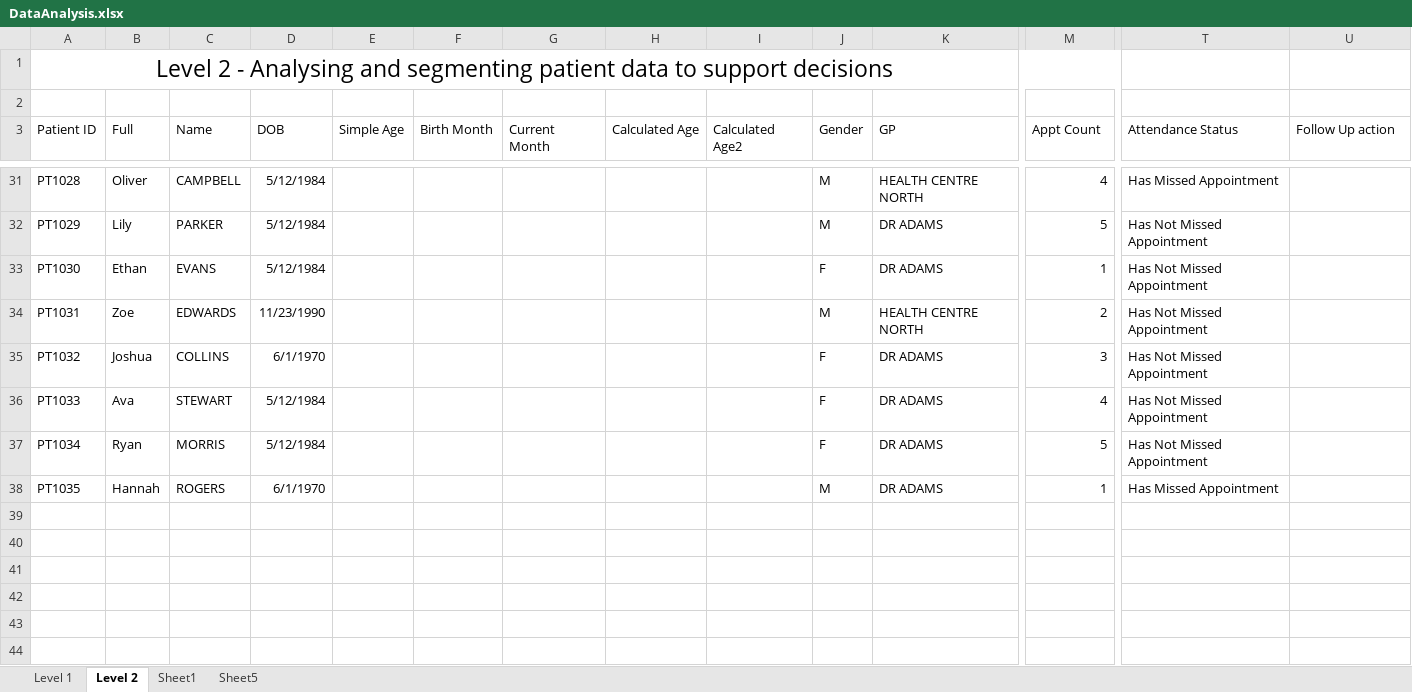
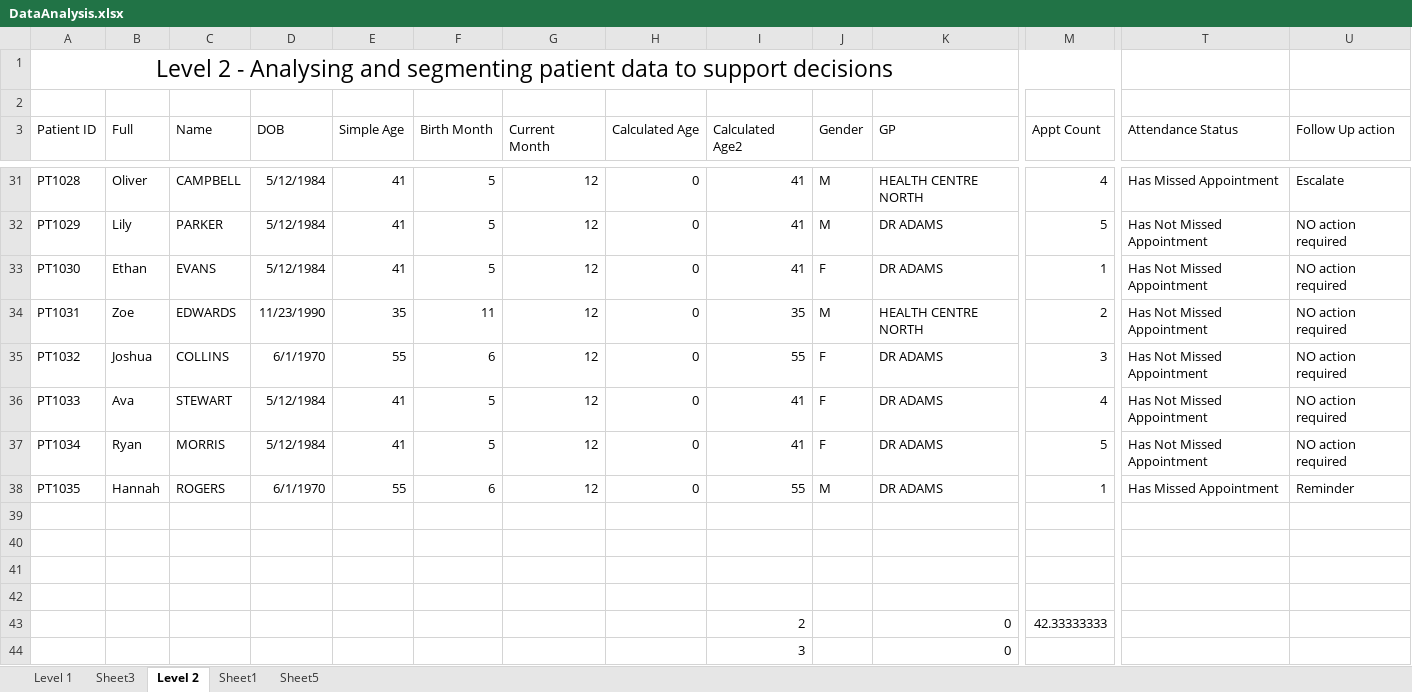
Before and after one commit to Scenario-Demonstration-Training/Scenario-Demonstration-Training, an Excel workbook: Session 2/Data Sources/DataAnalysis.xlsx, sheet Level 2, drawn as a sheet; only a part is shown, gaps mark what is left out; values as stored, in another font and other column widths than the file's, no borders; conditional formats and table styles not drawn; rows hold the shown columns only; the diff covers the shown part only; the diff names each change by its address in the sheet, - before the commit and + after, or states it on an @@ line.

```diff
--- a/Session 2/Data Sources/DataAnalysis.xlsx (sheet Level 2)
+++ b/Session 2/Data Sources/DataAnalysis.xlsx (sheet Level 2)
+sheet tab: Sheet3
-E31:E33 (Simple Age): (empty)
+E31:E33 (Simple Age): 41
-F31:F33 (Birth Month): (empty)
+F31:F33 (Birth Month): 5
-G31:G38 (Current Month): (empty)
+G31:G38 (Current Month): 12
-H31:H38 (Calculated Age): (empty)
+H31:H38 (Calculated Age): 0
-I31:I33 (Calculated Age2): (empty)
+I31:I33 (Calculated Age2): 41
-U31 (Follow Up action): (empty)
+U31 (Follow Up action): Escalate
-U32:U37 (Follow Up action): (empty)
+U32:U37 (Follow Up action): NO action required
-E34 (Simple Age): (empty)
+E34 (Simple Age): 35
-F34 (Birth Month): (empty)
+F34 (Birth Month): 11
-I34 (Calculated Age2): (empty)
+I34 (Calculated Age2): 35
-E35 (Simple Age): (empty)
+E35 (Simple Age): 55
-F35 (Birth Month): (empty)
+F35 (Birth Month): 6
-I35 (Calculated Age2): (empty)
+I35 (Calculated Age2): 55
-E36:E37 (Simple Age): (empty)
+E36:E37 (Simple Age): 41
-F36:F37 (Birth Month): (empty)
+F36:F37 (Birth Month): 5
-I36:I37 (Calculated Age2): (empty)
+I36:I37 (Calculated Age2): 41
-E38 (Simple Age): (empty)
+E38 (Simple Age): 55
-F38 (Birth Month): (empty)
+F38 (Birth Month): 6
-I38 (Calculated Age2): (empty)
+I38 (Calculated Age2): 55
-U38 (Follow Up action): (empty)
+U38 (Follow Up action): Reminder
+row 39: (empty)
+row 40: (empty)
+row 41: (empty)
+row 42: (empty)
+row 43:  |  |  |  |  |  |  |  | 2 |  | 0 | 42.33333333
+row 44:  |  |  |  |  |  |  |  | 3 |  | 0
```
Also changed, not shown: 162 edited cells elsewhere in this sheet, sheet Level 1, 1 other file.
